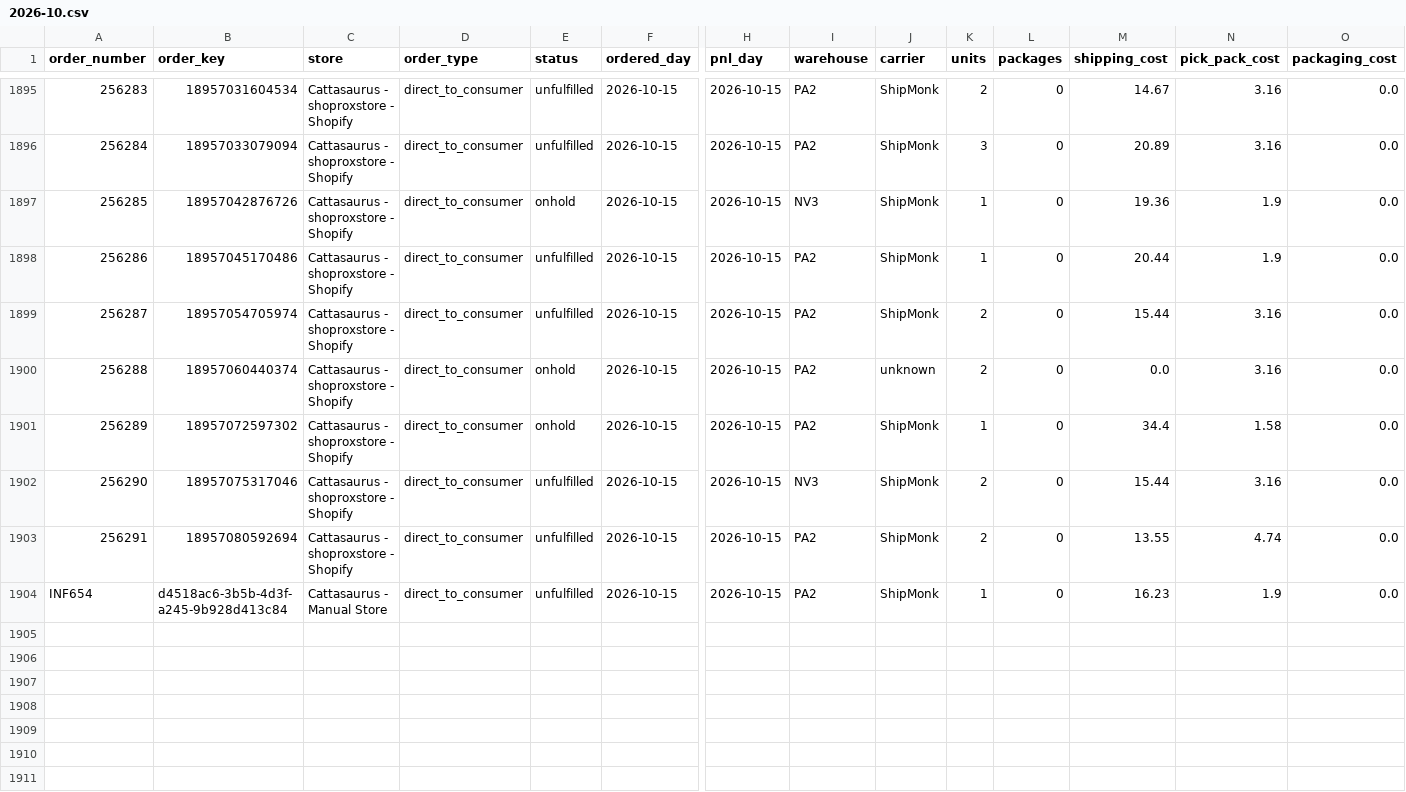
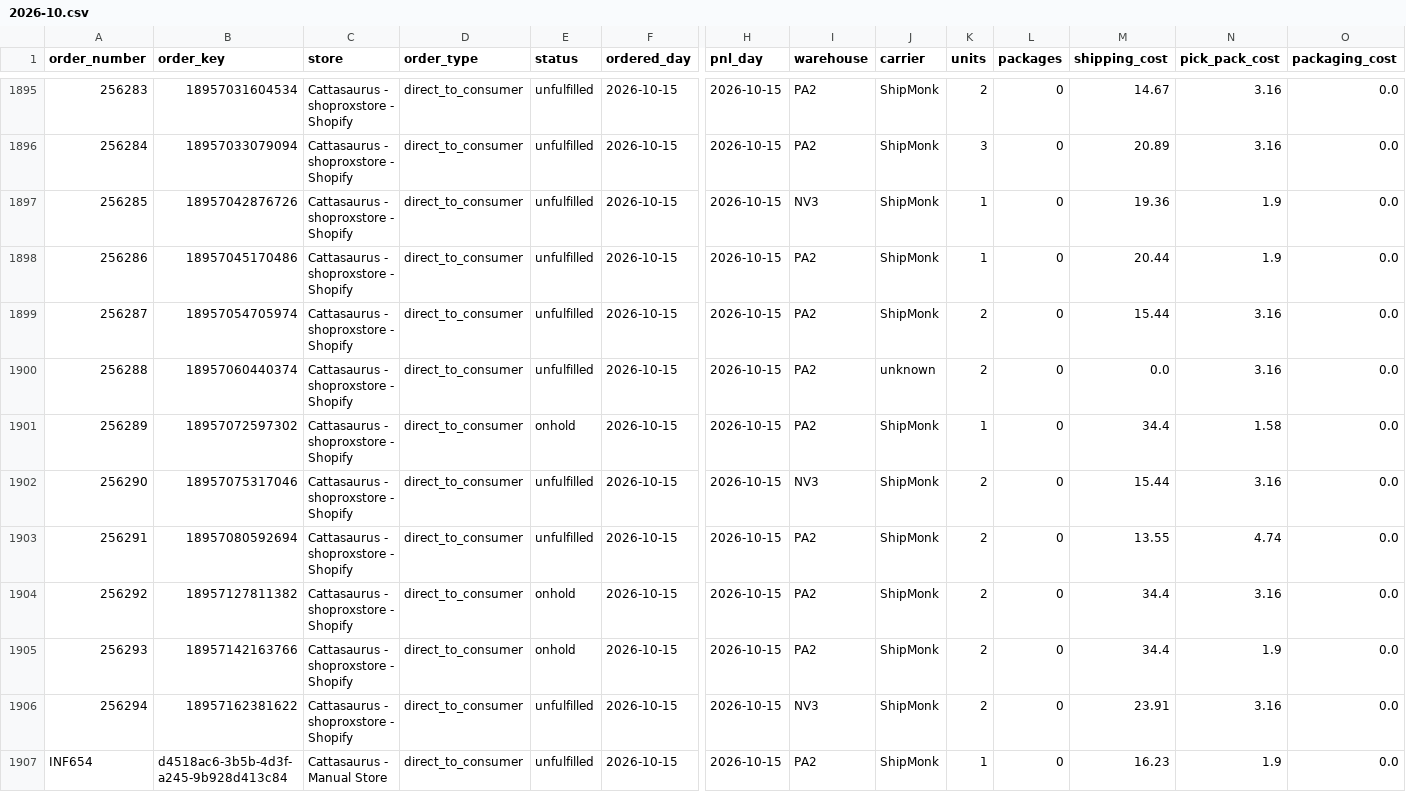
Before and after one commit to taitran-star/ctu-fin-sync-8x2k, a CSV file: data/shipmonk_orders/2026-10.csv, drawn as a sheet; only a part is shown, gaps mark what is left out; rows hold the shown columns only; the diff names each change by its address in the sheet, - before the commit and + after, or states it on an @@ line.

```diff
--- a/data/shipmonk_orders/2026-10.csv
+++ b/data/shipmonk_orders/2026-10.csv
-E1897 (status): onhold
+E1897 (status): unfulfilled
-E1900 (status): onhold
+E1900 (status): unfulfilled
+row 1904: 256292 | 18957127811382 | Cattasaurus - shoproxstore - Shopify | direct_to_consumer | onhold | 2026-10-15 | 2026-10-15 | PA2 | ShipMonk | 2 | 0 | 34.4 | 3.16 | 0.0
+row 1905: 256293 | 18957142163766 | Cattasaurus - shoproxstore - Shopify | direct_to_consumer | onhold | 2026-10-15 | 2026-10-15 | PA2 | ShipMonk | 2 | 0 | 34.4 | 1.9 | 0.0
+row 1906: 256294 | 18957162381622 | Cattasaurus - shoproxstore - Shopify | direct_to_consumer | unfulfilled | 2026-10-15 | 2026-10-15 | NV3 | ShipMonk | 2 | 0 | 23.91 | 3.16 | 0.0
```
Also changed, not shown: 1 other file.
